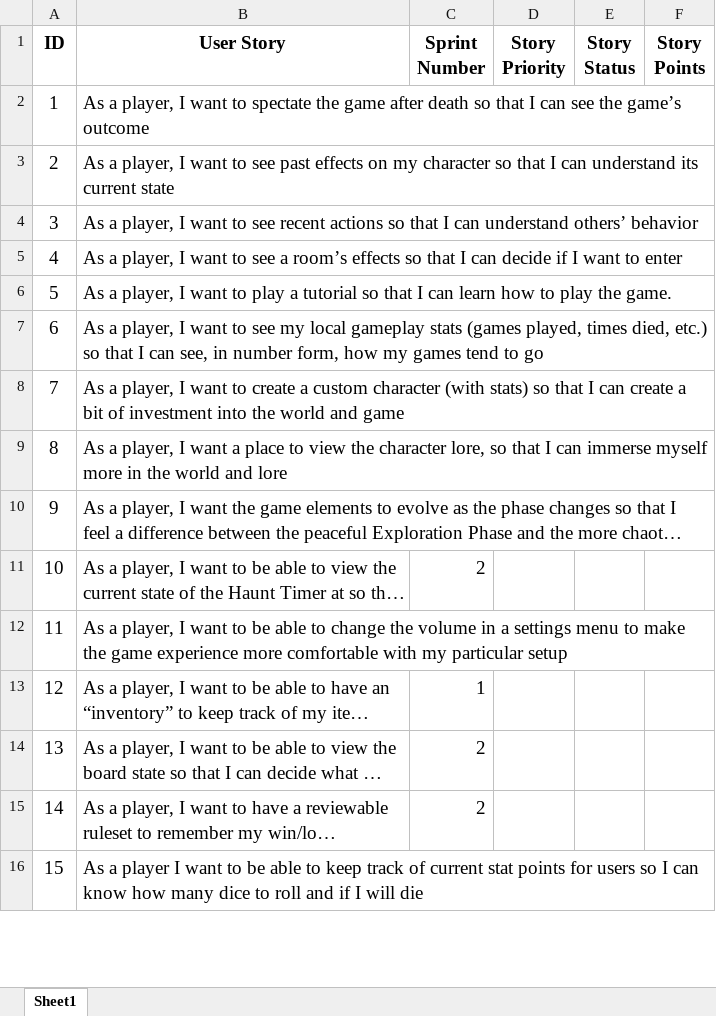
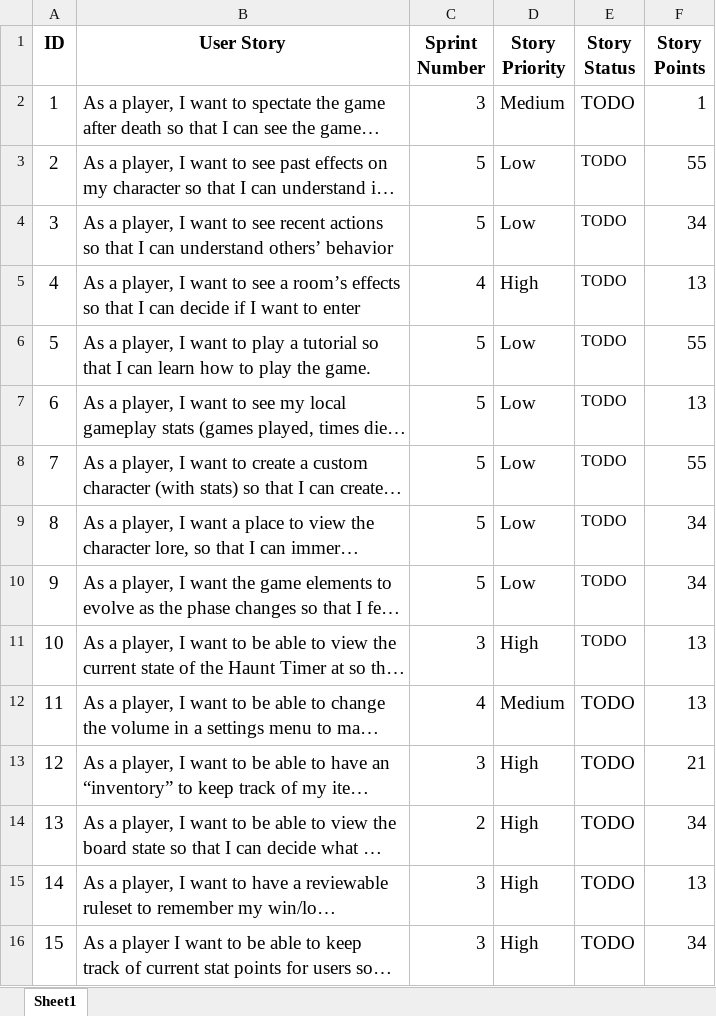
Before and after one commit to Nobody-COS420520/Betrayal-Online, an Excel workbook: Project Documents/Product Backlog.xlsx, sheet Sheet1, drawn as a sheet; only a part is shown; long unchanged cells end in …; values as stored, in another font and other column widths than the file's, no borders; charts and pictures not drawn; the diff covers the shown part only; the diff names each change by its address in the sheet, - before the commit and + after, or states it on an @@ line.

Commit message:
Added some updated docs to /'Project Documents'

```diff
--- a/Project Documents/Product Backlog.xlsx (sheet Sheet1)
+++ b/Project Documents/Product Backlog.xlsx (sheet Sheet1)
-C2 (Sprint Number): (empty)
+C2 (Sprint Number): 3
-D2 (Story Priority): (empty)
+D2 (Story Priority): Medium
-E2:E16 (Story Status): (empty)
+E2:E16 (Story Status): TODO
-F2 (Story Points): (empty)
+F2 (Story Points): 1
-C3:C4 (Sprint Number): (empty)
+C3:C4 (Sprint Number): 5
-D3:D4 (Story Priority): (empty)
+D3:D4 (Story Priority): Low
-F3 (Story Points): (empty)
+F3 (Story Points): 55
-F4 (Story Points): (empty)
+F4 (Story Points): 34
-C5 (Sprint Number): (empty)
+C5 (Sprint Number): 4
-D5 (Story Priority): (empty)
+D5 (Story Priority): High
-F5 (Story Points): (empty)
+F5 (Story Points): 13
-C6:C10 (Sprint Number): (empty)
+C6:C10 (Sprint Number): 5
-D6:D10 (Story Priority): (empty)
+D6:D10 (Story Priority): Low
-F6 (Story Points): (empty)
+F6 (Story Points): 55
-F7 (Story Points): (empty)
+F7 (Story Points): 13
-F8 (Story Points): (empty)
+F8 (Story Points): 55
-F9:F10 (Story Points): (empty)
+F9:F10 (Story Points): 34
-C11 (Sprint Number): 2
+C11 (Sprint Number): 3
-D11 (Story Priority): (empty)
+D11 (Story Priority): High
-F11:F12 (Story Points): (empty)
+F11:F12 (Story Points): 13
-C12 (Sprint Number): (empty)
+C12 (Sprint Number): 4
-D12 (Story Priority): (empty)
+D12 (Story Priority): Medium
-C13 (Sprint Number): 1
+C13 (Sprint Number): 3
-D13:D16 (Story Priority): (empty)
+D13:D16 (Story Priority): High
-F13 (Story Points): (empty)
+F13 (Story Points): 21
-F14 (Story Points): (empty)
+F14 (Story Points): 34
-C15 (Sprint Number): 2
+C15 (Sprint Number): 3
-F15 (Story Points): (empty)
+F15 (Story Points): 13
-C16 (Sprint Number): (empty)
+C16 (Sprint Number): 3
-F16 (Story Points): (empty)
+F16 (Story Points): 34
```
Also changed, not shown: 20 edited cells elsewhere in this sheet, 2 other files.
